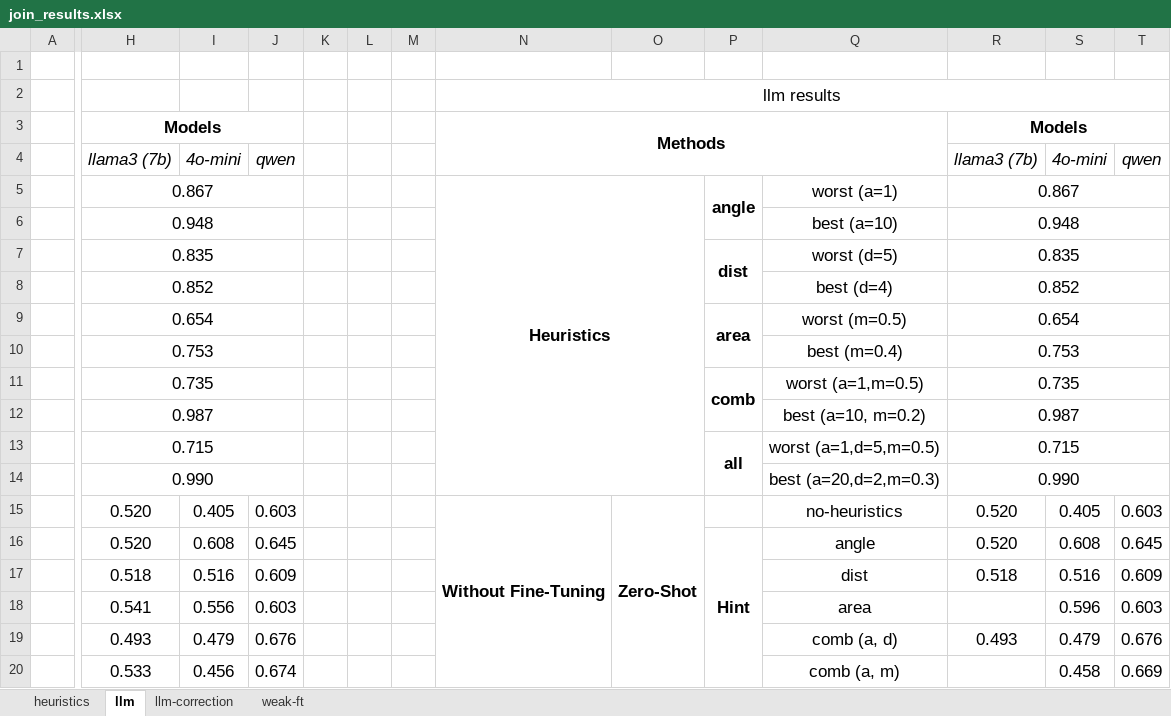
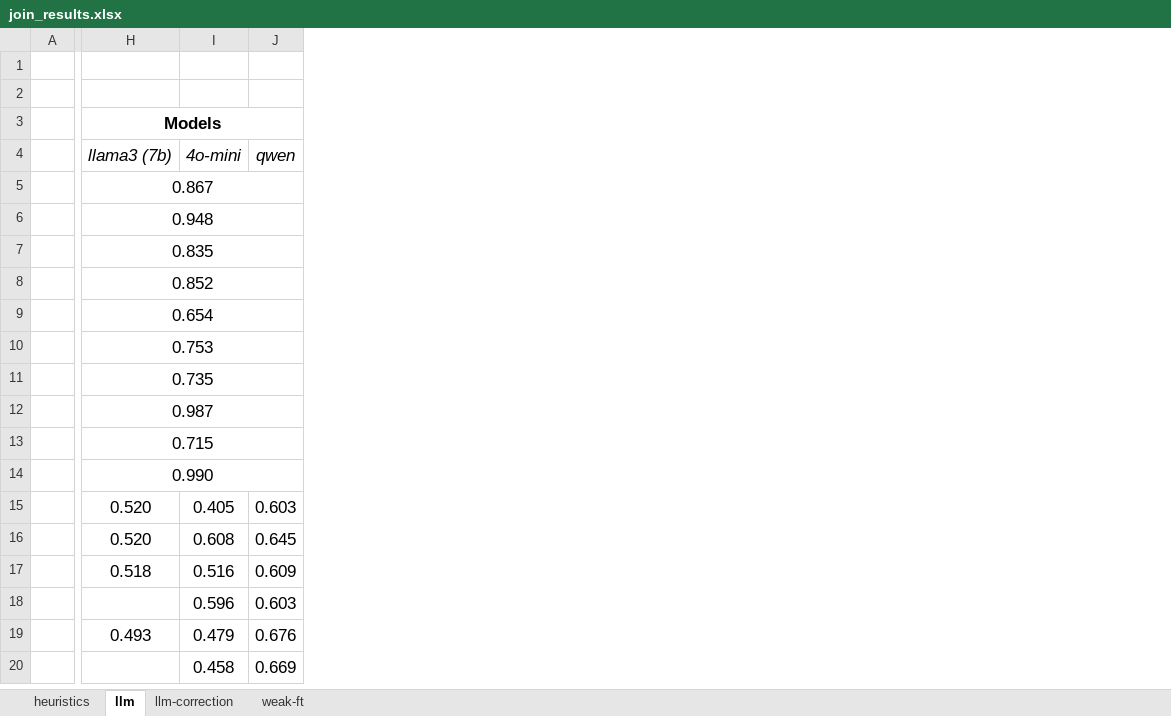
Before and after one commit to BeanHam/2024-spatial-data-integration, an Excel workbook: misc/join_results.xlsx, sheet llm, drawn as a sheet; only a part is shown, gaps mark what is left out; values as stored, in another font and other column widths than the file's, no borders; conditional formats not drawn; the diff covers the shown part only; the diff names each change by its address in the sheet, - before the commit and + after, or states it on an @@ line.

```diff
--- a/misc/join_results.xlsx (sheet llm)
+++ b/misc/join_results.xlsx (sheet llm)
-column I, rows 4-20: 4o-mini |  |  |  |  |  |  |  |  |  |  | 0.405 | 0.608 | 0.516 | 0.556 | 0.479 | 0.456
-column J, rows 4-20: qwen |  |  |  |  |  |  |  |  |  |  | 0.603 | 0.645 | 0.609 | 0.603 | 0.676 | 0.674
-column K, empty
-column L, empty
-column M, empty
-column N (Methods), row 2: llm results; rows 5-15: Heuristics |  |  |  |  |  |  |  |  |  | Without Fine-Tuning
-column O, row 15: Zero-Shot
-column P, rows 5-16: angle |  | dist |  | area |  | comb |  | all |  |  | Hint
-column Q, rows 5-20: worst (a=1) | best (a=10) | worst (d=5) | best (d=4) | worst (m=0.5) | best (m=0.4) | worst (a=1,m=0.5) | best (a=10, m=0.2) | worst (a=1,d=5,m=0.5) | best (a=20,d=2,m=0.3) | no-heuristics | angle | dist | area | comb (a, d) | comb (a, m)
-column R (Models), rows 4-19: llama3 (7b) | 0.867 | 0.948 | 0.835 | 0.852 | 0.654 | 0.753 | 0.735 | 0.987 | 0.715 | 0.990 | 0.520 | 0.520 | 0.518 |  | 0.493
-H3:J3 merged
+H3:J3 merged
-H5:J5 merged
+H5:J5 merged
-H6:J6 merged
+H6:J6 merged
-H7:J7 merged
+H7:J7 merged
-H8:J8 merged
+H8:J8 merged
-H9:J9 merged
+H9:J9 merged
-H10:J10 merged
+H10:J10 merged
-H11:J11 merged
+H11:J11 merged
-H12:J12 merged
+H12:J12 merged
-H13:J13 merged
+H13:J13 merged
-H14:J14 merged
+H14:J14 merged
-H18 (Models): 0.541
+H18 (Models): (empty)
-H20 (Models): 0.533
+H20 (Models): (empty)
```
Also changed, not shown: 15 edited cells and merged cells elsewhere in this sheet, sheet heuristics, 8 other files.
